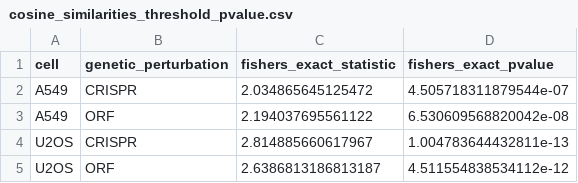
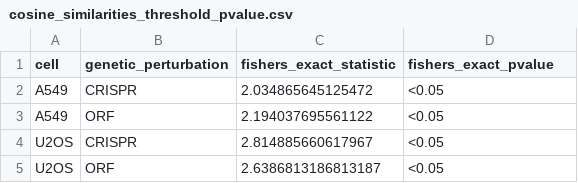
Before and after one commit to jump-cellpainting/2024_Chandrasekaran_NatureMethods, a CSV file: benchmark/output/cosine_similarities_threshold_pvalue.csv, drawn as a sheet.

Commit message:
convert p value

```diff
--- a/benchmark/output/cosine_similarities_threshold_pvalue.csv
+++ b/benchmark/output/cosine_similarities_threshold_pvalue.csv
@@ -1,5 +1,5 @@
 cell,genetic_perturbation,fishers_exact_statistic,fishers_exact_pvalue
-A549,CRISPR,2.034865645125472,4.505718311879544e-07
-A549,ORF,2.194037695561122,6.530609568820042e-08
-U2OS,CRISPR,2.814885660617967,1.004783644432811e-13
-U2OS,ORF,2.6386813186813187,4.511554838534112e-12
+A549,CRISPR,2.034865645125472,<0.05
+A549,ORF,2.194037695561122,<0.05
+U2OS,CRISPR,2.814885660617967,<0.05
+U2OS,ORF,2.6386813186813187,<0.05
```
Also changed, not shown: benchmark/output/cosine_similarities_n_1_threshold_pvalue.csv, 2 other files.
